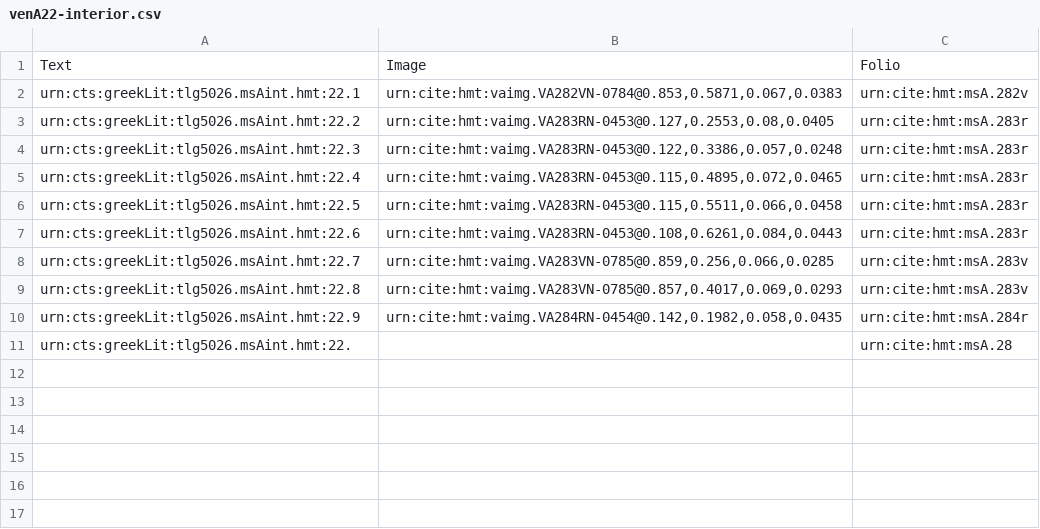
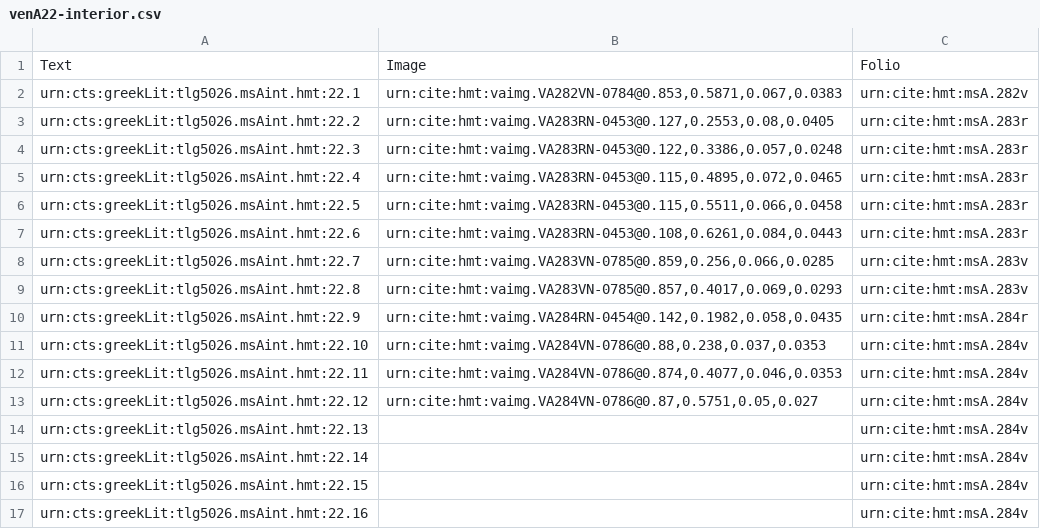
Before and after one commit to hmteditors/closed-hmt-22, a CSV file: collections/venA22-interior.csv, drawn as a sheet.

Commit message:
Create venA22-interior.csv

```diff
--- a/collections/venA22-interior.csv
+++ b/collections/venA22-interior.csv
@@ -10,2 +10,8 @@ urn:cts:greekLit:tlg5026.msAint.hmt:22.8,"urn:cite:hmt:vaimg.VA283VN-0785@0.857,
 urn:cts:greekLit:tlg5026.msAint.hmt:22.9,"urn:cite:hmt:vaimg.VA284RN-0454@0.142,0.1982,0.058,0.0435",urn:cite:hmt:msA.284r
-urn:cts:greekLit:tlg5026.msAint.hmt:22.,"",urn:cite:hmt:msA.28
+urn:cts:greekLit:tlg5026.msAint.hmt:22.10,"urn:cite:hmt:vaimg.VA284VN-0786@0.88,0.238,0.037,0.0353",urn:cite:hmt:msA.284v
+urn:cts:greekLit:tlg5026.msAint.hmt:22.11,"urn:cite:hmt:vaimg.VA284VN-0786@0.874,0.4077,0.046,0.0353",urn:cite:hmt:msA.284v
+urn:cts:greekLit:tlg5026.msAint.hmt:22.12,"urn:cite:hmt:vaimg.VA284VN-0786@0.87,0.5751,0.05,0.027",urn:cite:hmt:msA.284v
+urn:cts:greekLit:tlg5026.msAint.hmt:22.13,"",urn:cite:hmt:msA.284v
+urn:cts:greekLit:tlg5026.msAint.hmt:22.14,"",urn:cite:hmt:msA.284v
+urn:cts:greekLit:tlg5026.msAint.hmt:22.15,"",urn:cite:hmt:msA.284v
+urn:cts:greekLit:tlg5026.msAint.hmt:22.16,"",urn:cite:hmt:msA.284v
```
